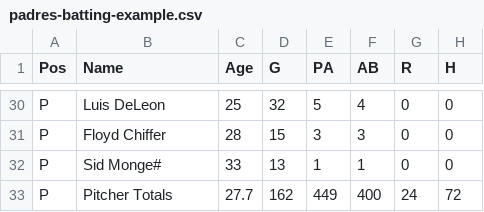
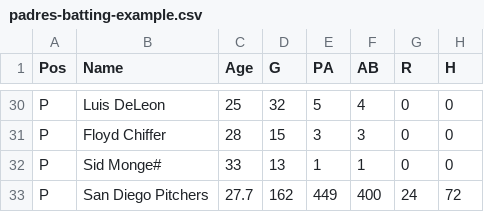
Before and after one commit to RonFields72/RSFMEdia.StatisProCardFactory, a CSV file: RSFMEdia.StatisProCardFactory/Data Examples/padres-batting-example.csv, drawn as a sheet; only a part is shown, gaps mark what is left out; the diff names each change by its address in the sheet, - before the commit and + after, or states it on an @@ line.

Commit message:
Player card development.

```diff
--- a/RSFMEdia.StatisProCardFactory/Data Examples/padres-batting-example.csv
+++ b/RSFMEdia.StatisProCardFactory/Data Examples/padres-batting-example.csv
-B33 (Name): Pitcher Totals
+B33 (Name): San Diego Pitchers
```
Also changed, not shown: 10 other files.
